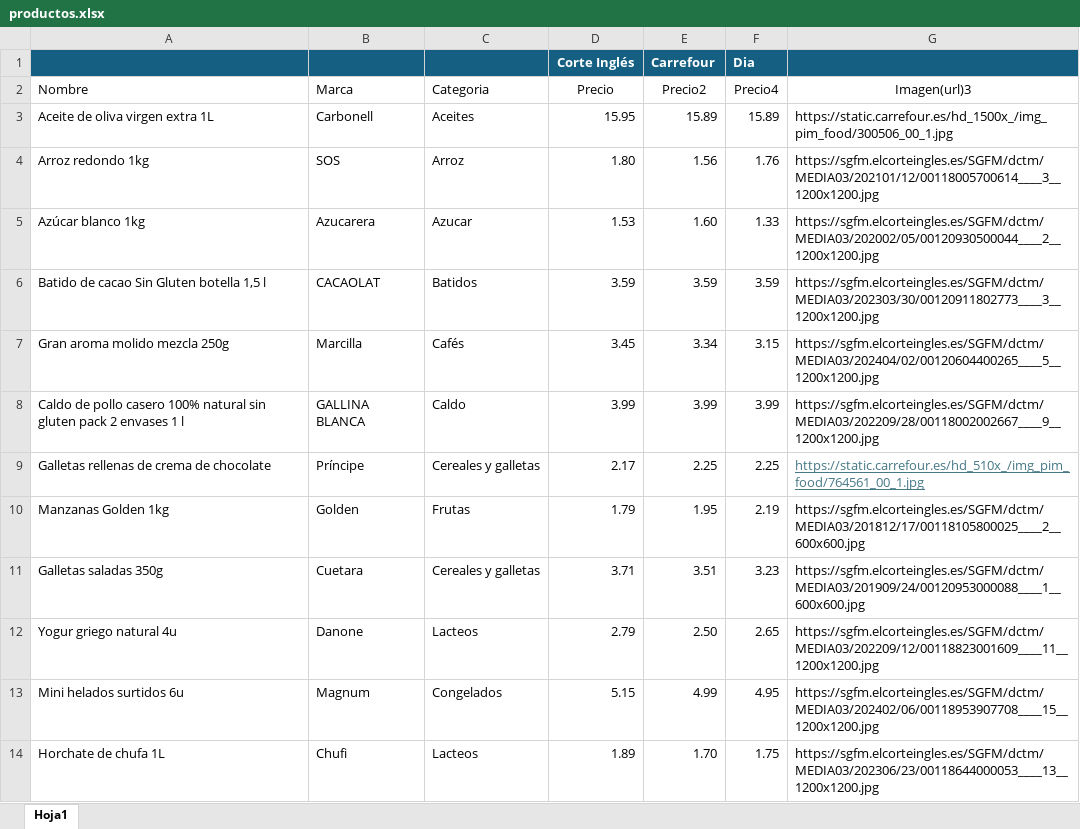
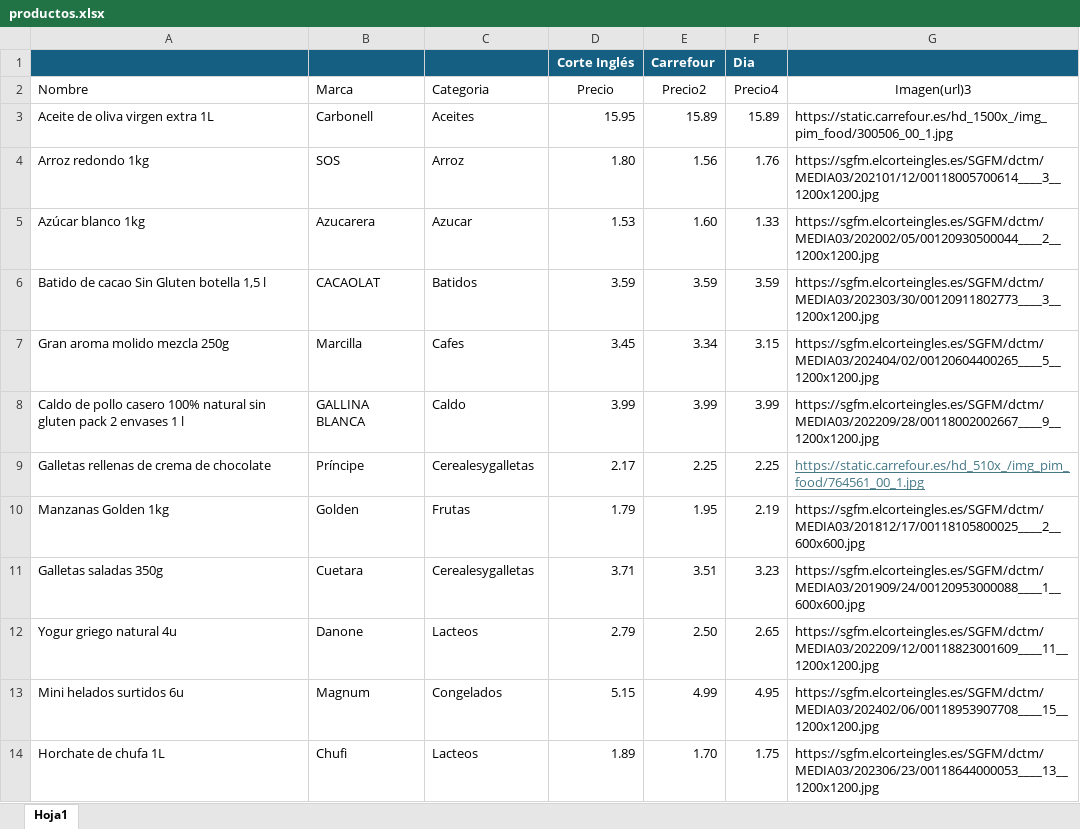
Before and after one commit to rrayannab/HappyPocket, an Excel workbook: PROGRAMA/backendHappyPockets/src/main/java/com/happyPockets/service/productos.xlsx, sheet Hoja1, drawn as a sheet; only a part is shown; values as stored, in another font and other column widths than the file's, no borders; table styles not drawn; the diff names each change by its address in the sheet, - before the commit and + after, or states it on an @@ line.

Commit message:
Update productos.xlsx

```diff
--- a/PROGRAMA/backendHappyPockets/src/main/java/com/happyPockets/service/productos.xlsx (sheet Hoja1)
+++ b/PROGRAMA/backendHappyPockets/src/main/java/com/happyPockets/service/productos.xlsx (sheet Hoja1)
-C7 (Categoria): Cafés
+C7 (Categoria): Cafes
-C9 (Categoria): Cereales y galletas
+C9 (Categoria): Cerealesygalletas
-C11 (Categoria): Cereales y galletas
+C11 (Categoria): Cerealesygalletas
```
